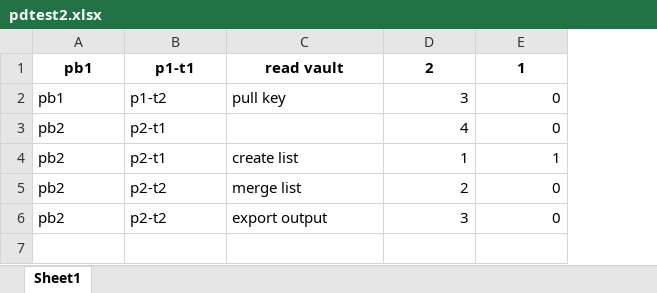
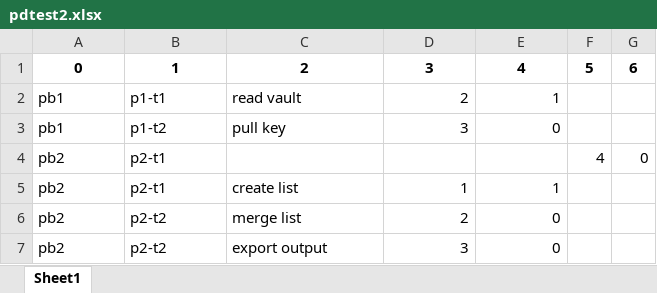
Before and after one commit to peterhe2004/test, an Excel workbook: pdtest2.xlsx, sheet Sheet1, drawn as a sheet; values as stored, in another font and other column widths than the file's, no borders; addresses are those after the commit; the diff names each change by its address in the sheet, - before the commit and + after, or states it on an @@ line.

```diff
--- a/pdtest2.xlsx (sheet Sheet1)
+++ b/pdtest2.xlsx (sheet Sheet1)
+column F, row 4: 4
+column G, row 4: 0
+row 1: 0 | 1 | 2 | 3 | 4 | 5 | 6
-A2:E2 bold: on
+A2:E2 bold: off
-A2:C2 alignment: center
+A2:C2 alignment: left
-D2:E2 alignment: center
+D2:E2 alignment: right
-D4: 4
+D4: (empty)
-E4: 0
+E4: (empty)
```
Also changed, not shown: pdtest1.xlsx, 1 other file.
